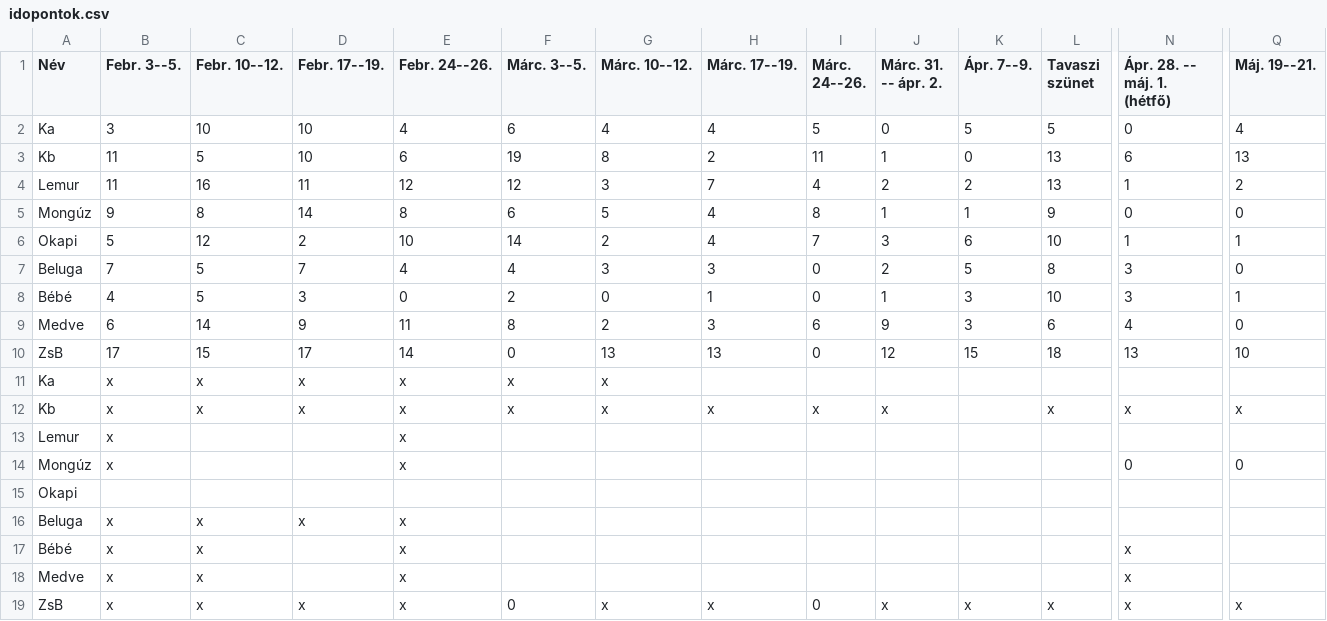
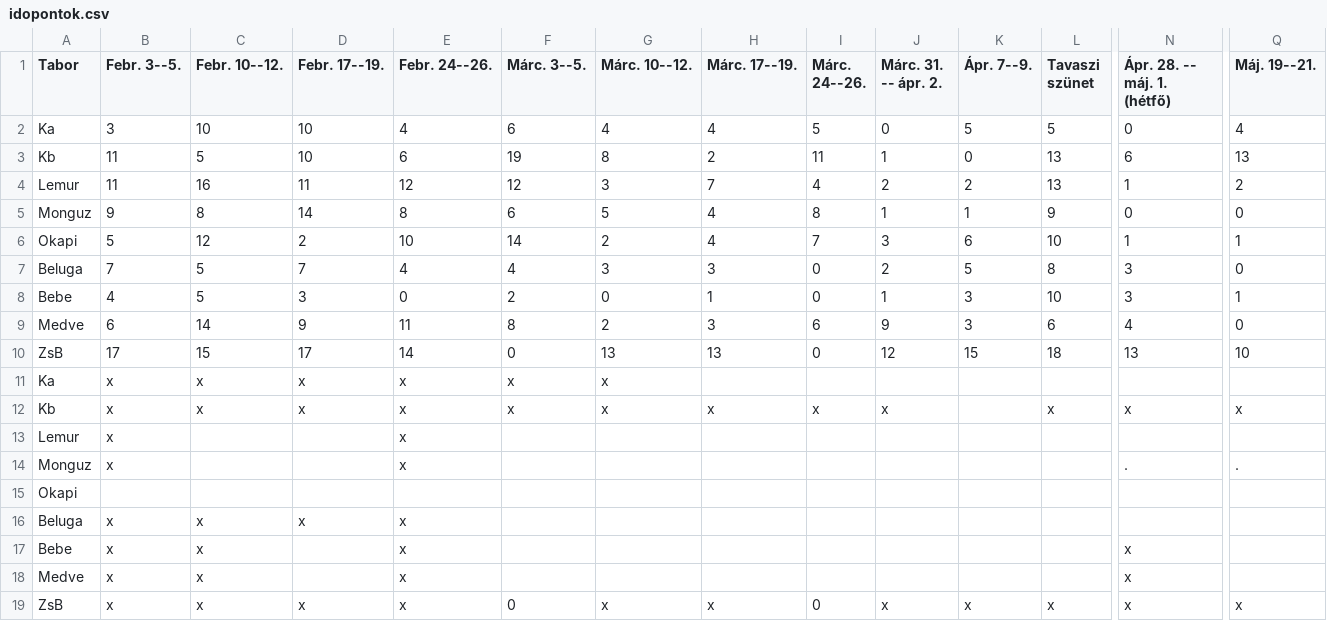
Before and after one commit to mdanka/matektabor, a CSV file: idopontok/2017-H1/idopontok.csv, drawn as a sheet; only a part is shown, gaps mark what is left out; removed rows and columns are numbered as before the commit, all else as after; rows hold the shown columns only; the diff names each change by its address in the sheet, - before the commit and + after, or states it on an @@ line.

```diff
--- a/idopontok/2017-H1/idopontok.csv
+++ b/idopontok/2017-H1/idopontok.csv
-A1: Név
+A1: Tabor
-A5 (Tabor): Mongúz
+A5 (Tabor): Monguz
-A8 (Tabor): Bébé
+A8 (Tabor): Bebe
-row 14: Mongúz | x |  |  | x |  |  |  |  |  |  |  | 0 | 0
+row 14: Monguz | x |  |  | x |  |  |  |  |  |  |  | . | .
-A17 (Tabor): Bébé
+A17 (Tabor): Bebe
```
Also changed, not shown: 1 other file.
